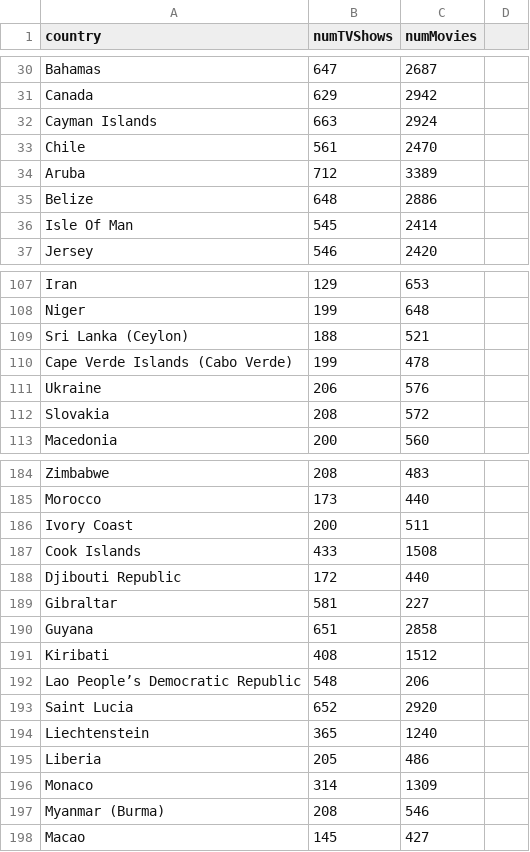
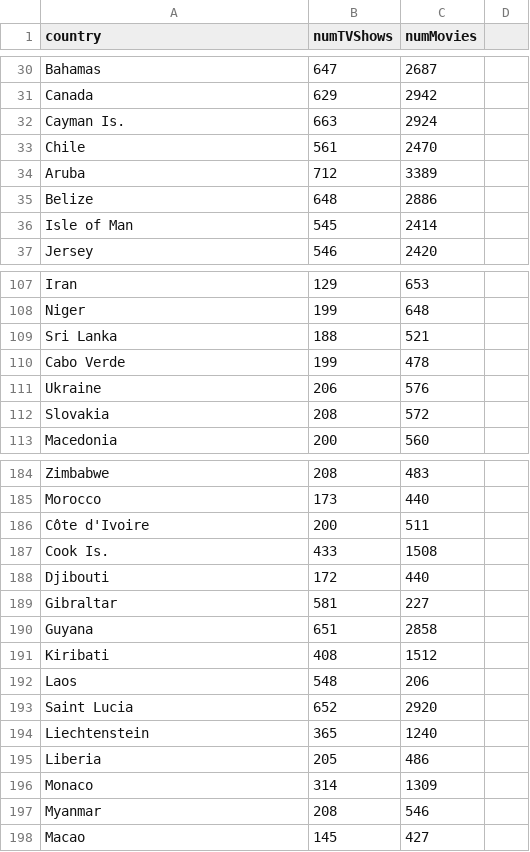
Before and after one commit to aaguasvivas/netflixBinged_CS171_Final_Project, a CSV file: data/internationalPresence.csv, drawn as a sheet; only a part is shown, gaps mark what is left out; the diff covers the shown part only.

```diff
--- a/data/internationalPresence.csv
+++ b/data/internationalPresence.csv
@@ -31,3 +31,3 @@ Bahamas,647,2687
 Canada,629,2942
-Cayman Islands,663,2924
+Cayman Is.,663,2924
 Chile,561,2470
@@ -35,3 +35,3 @@ Aruba,712,3389
 Belize,648,2886
-Isle Of Man,545,2414
+Isle of Man,545,2414
 Jersey,546,2420
@@ -108,4 +108,4 @@ Iran,129,653
 Niger,199,648
-Sri Lanka (Ceylon),188,521
-Cape Verde Islands (Cabo Verde),199,478
+Sri Lanka,188,521
+Cabo Verde,199,478
 Ukraine,206,576
@@ -185,5 +185,5 @@ Zimbabwe,208,483
 Morocco,173,440
-Ivory Coast,200,511
-Cook Islands,433,1508
-Djibouti Republic,172,440
+Côte d'Ivoire,200,511
+Cook Is.,433,1508
+Djibouti,172,440
 Gibraltar,581,227
@@ -191,3 +191,3 @@ Guyana,651,2858
 Kiribati,408,1512
-Lao People’s Democratic Republic,548,206
+Laos,548,206
 Saint Lucia,652,2920
@@ -196,3 +196,3 @@ Liberia,205,486
 Monaco,314,1309
-Myanmar (Burma),208,546
+Myanmar,208,546
 Macao,145,427
```
Also changed, not shown: 1 added row, 1 removed row and 23 edited cells elsewhere in this file, 1 other file.
